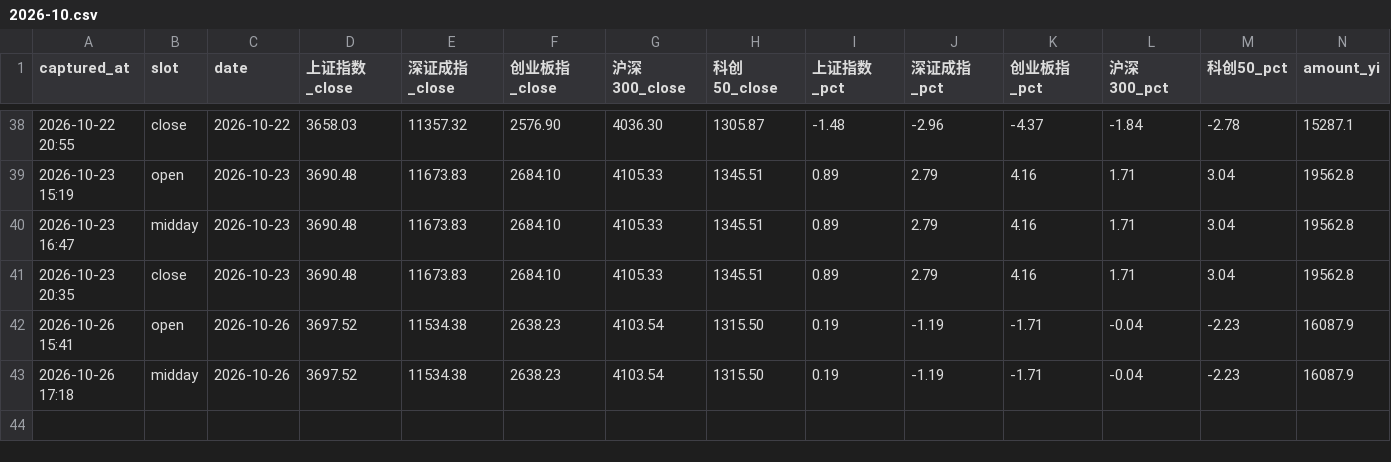
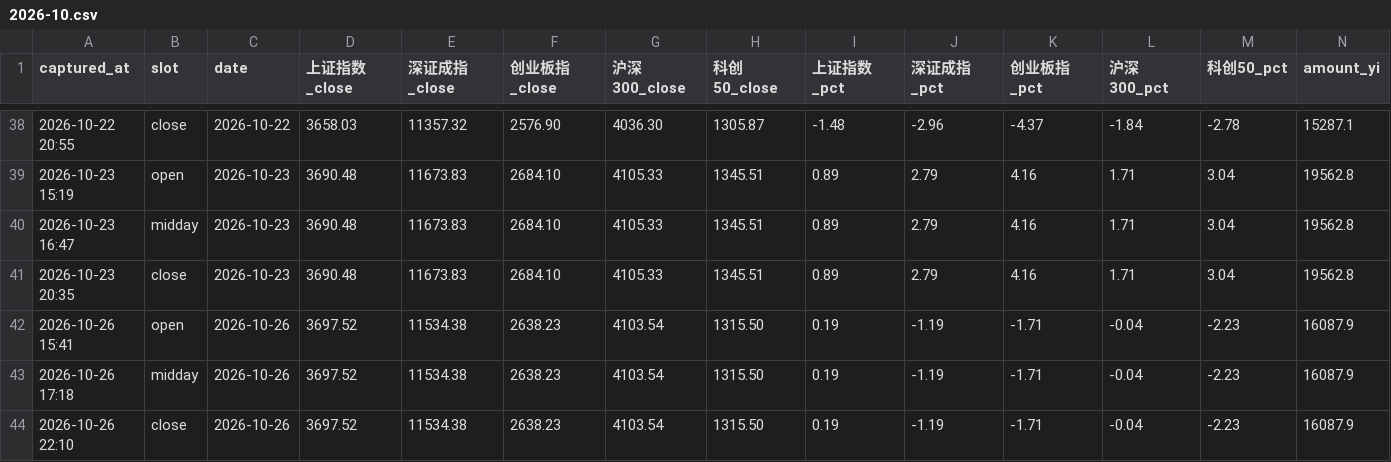
Before and after one commit to ychenfen/a-share-daily, a CSV file: data/pulses/2026-10.csv, drawn as a sheet; only a part is shown, gaps mark what is left out; rows hold the shown columns only; the diff names each change by its address in the sheet, - before the commit and + after, or states it on an @@ line.

Commit message:
chore(pulse): 2026-10-26 收盘快照

```diff
--- a/data/pulses/2026-10.csv
+++ b/data/pulses/2026-10.csv
+row 44: 2026-10-26 22:10 | close | 2026-10-26 | 3697.52 | 11534.38 | 2638.23 | 4103.54 | 1315.50 | 0.19 | -1.19 | -1.71 | -0.04 | -2.23 | 16087.9
```
Also changed, not shown: data/2026.csv, data/sectors.csv, 14 other files.
